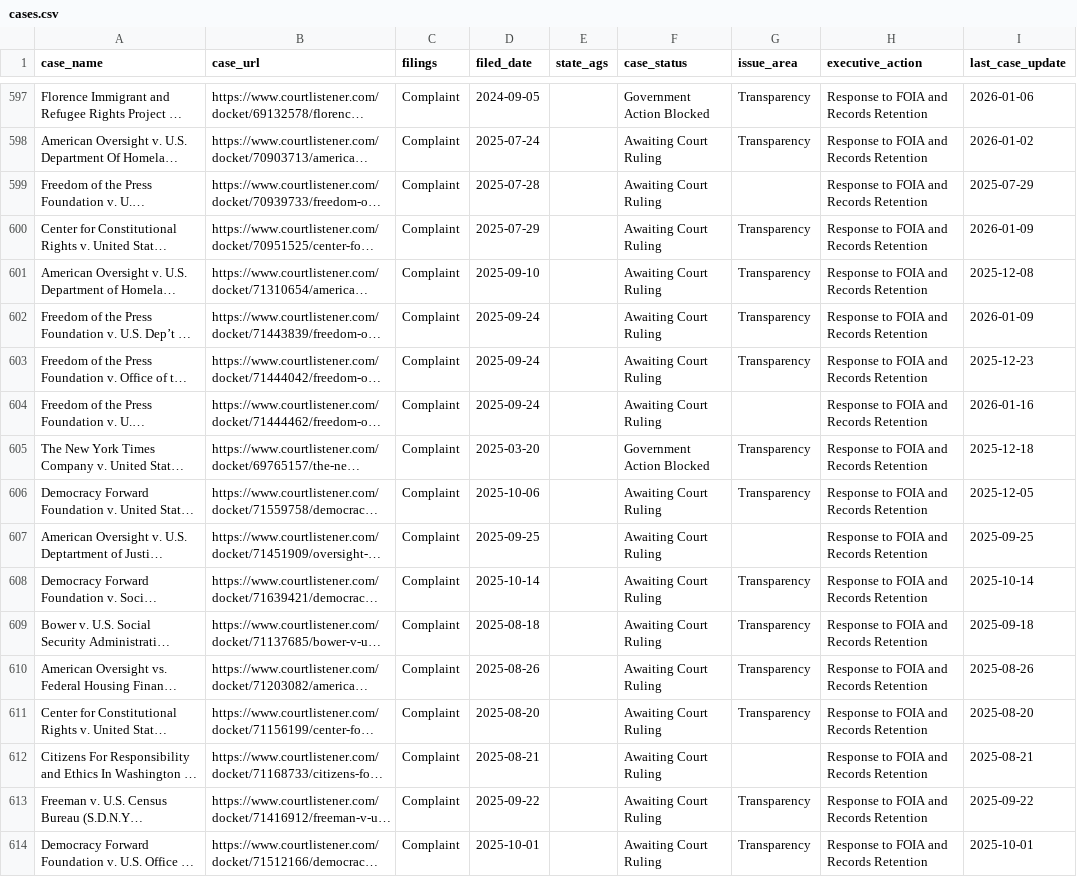
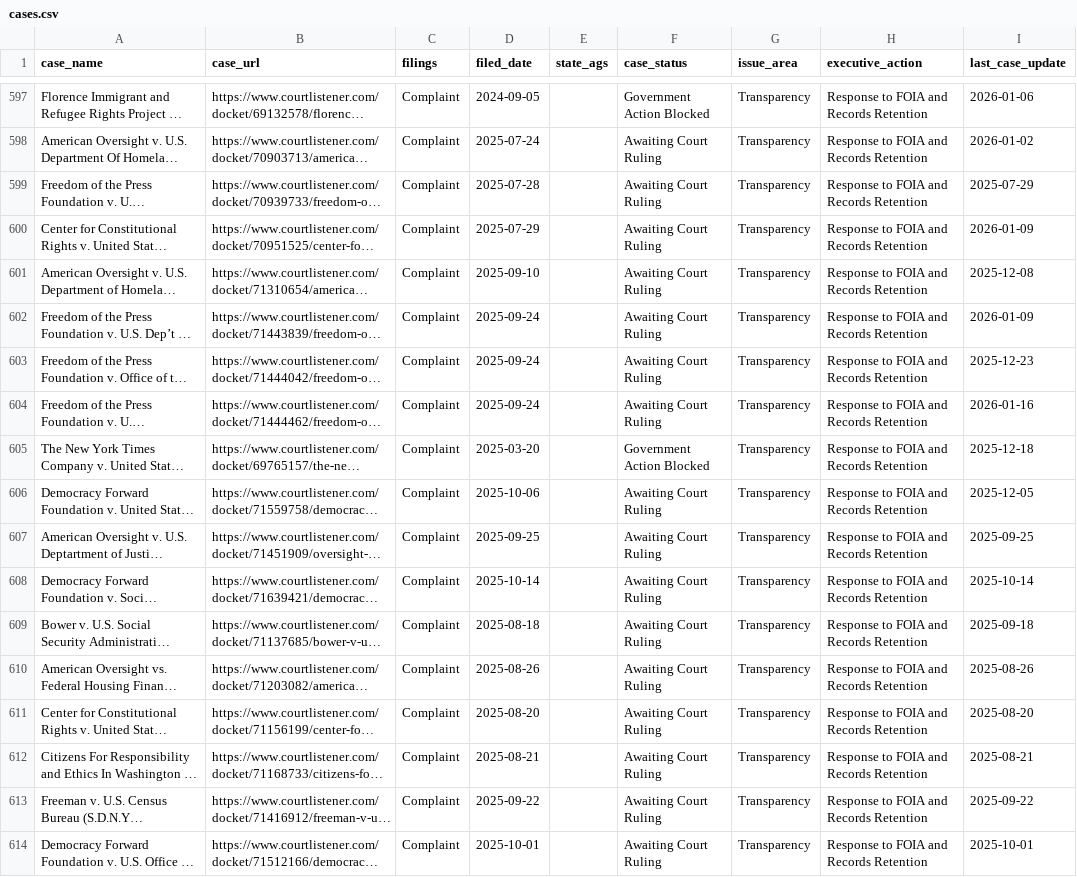
Before and after one commit to thecarsun/LC-TAA, a CSV file: data/processed/cases.csv, drawn as a sheet; only a part is shown, gaps mark what is left out; long unchanged cells end in …; the diff names each change by its address in the sheet, - before the commit and + after, or states it on an @@ line.

Commit message:
Automated data update Sat 02/21/2026

```diff
--- a/data/processed/cases.csv
+++ b/data/processed/cases.csv
-G599 (issue_area): (empty)
+G599 (issue_area): Transparency
-G604 (issue_area): (empty)
+G604 (issue_area): Transparency
-G607 (issue_area): (empty)
+G607 (issue_area): Transparency
-G612 (issue_area): (empty)
+G612 (issue_area): Transparency
```
